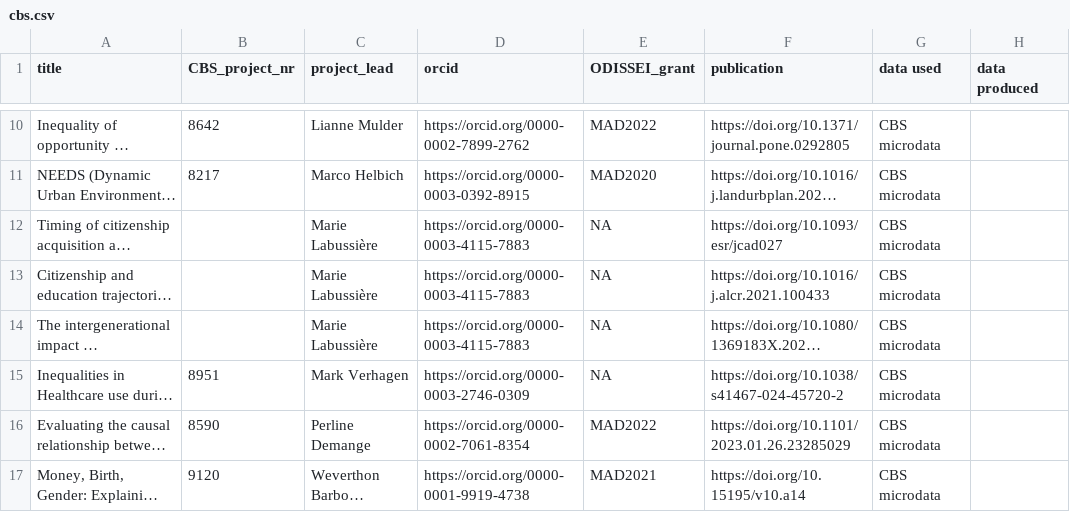
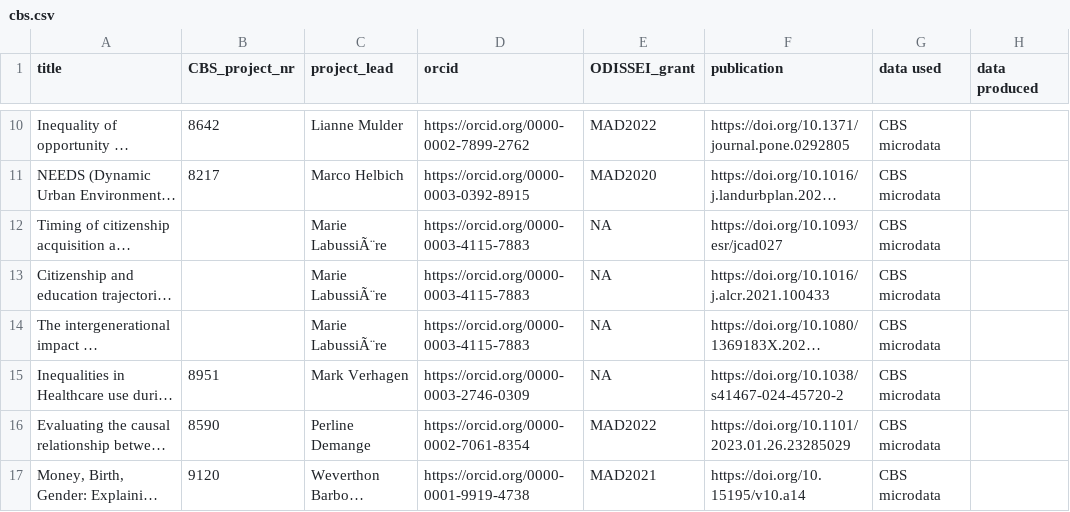
Before and after one commit to odissei-data/ODISSEI-code-library, a CSV file: _data/cbs.csv, drawn as a sheet; only a part is shown, gaps mark what is left out; long unchanged cells end in …; the diff covers the shown part only; the diff names each change by its address in the sheet, - before the commit and + after, or states it on an @@ line.

```diff
--- a/_data/cbs.csv
+++ b/_data/cbs.csv
-C12:C14 (project_lead): Marie Labussière
+C12:C14 (project_lead): Marie LabussiÃ¨re
```
Also changed, not shown: 1 added row and 1 edited cell elsewhere in this file.
